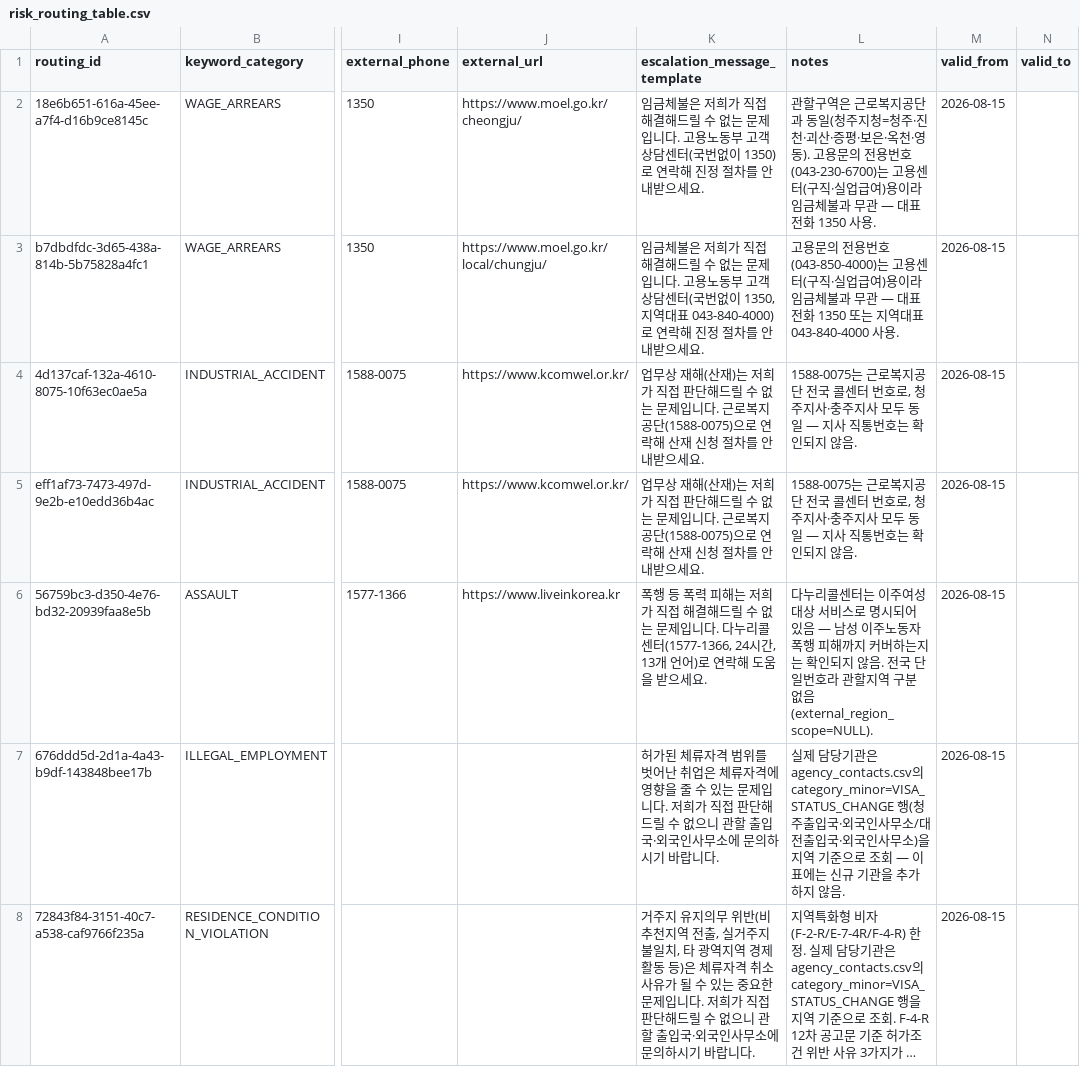
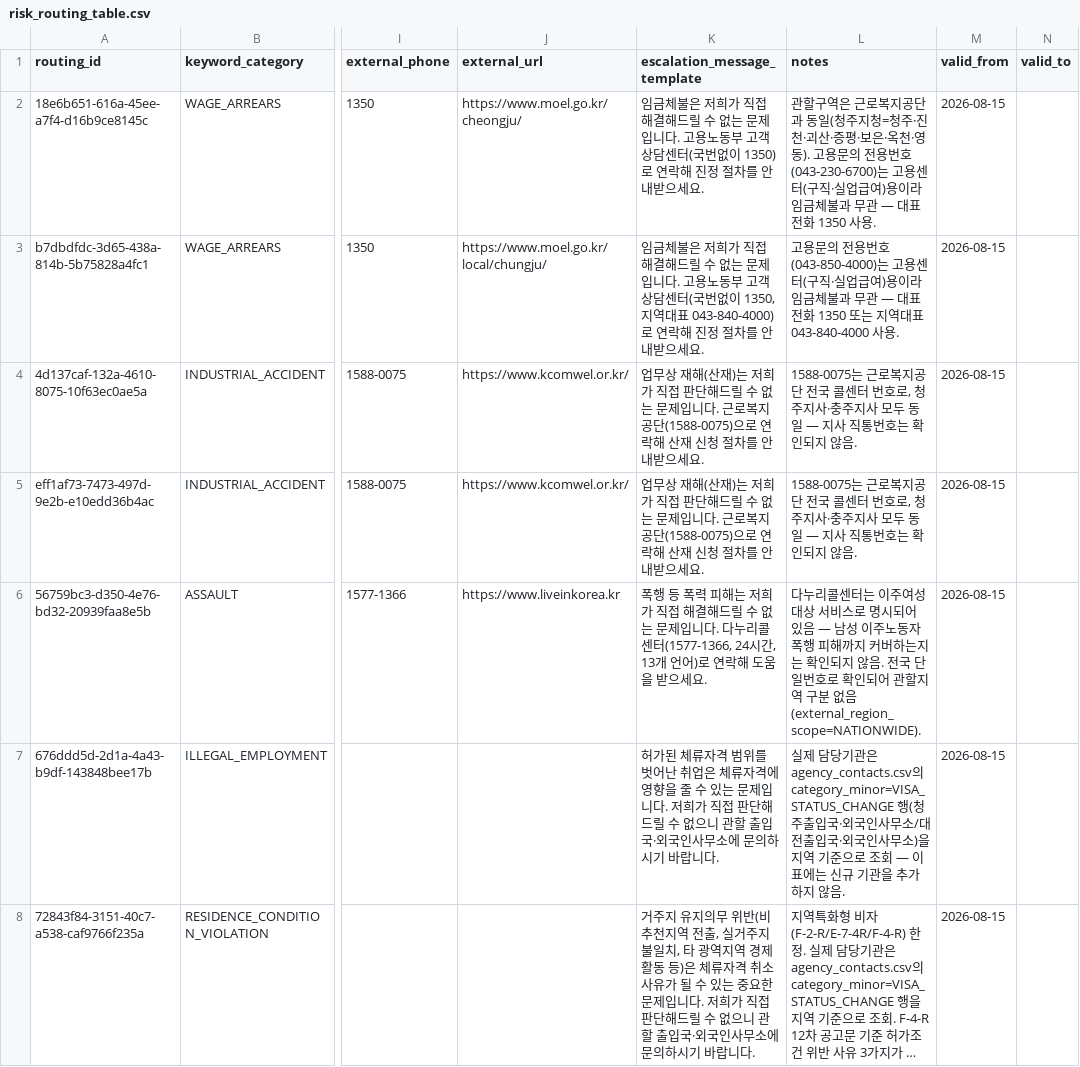
Before and after one commit to team-hansori/visa-data, a CSV file: reference/risk_routing_table.csv, drawn as a sheet; only a part is shown, gaps mark what is left out; long unchanged cells end in …; the diff names each change by its address in the sheet, - before the commit and + after, or states it on an @@ line.

```diff
--- a/reference/risk_routing_table.csv
+++ b/reference/risk_routing_table.csv
-L6 (notes): …단일번호라 관할지역 구분 없음(external_region_scope=NULL).
+L6 (notes): …단일번호로 확인되어 관할지역 구분 없음(external_region_scope=NATIONWIDE).
```
